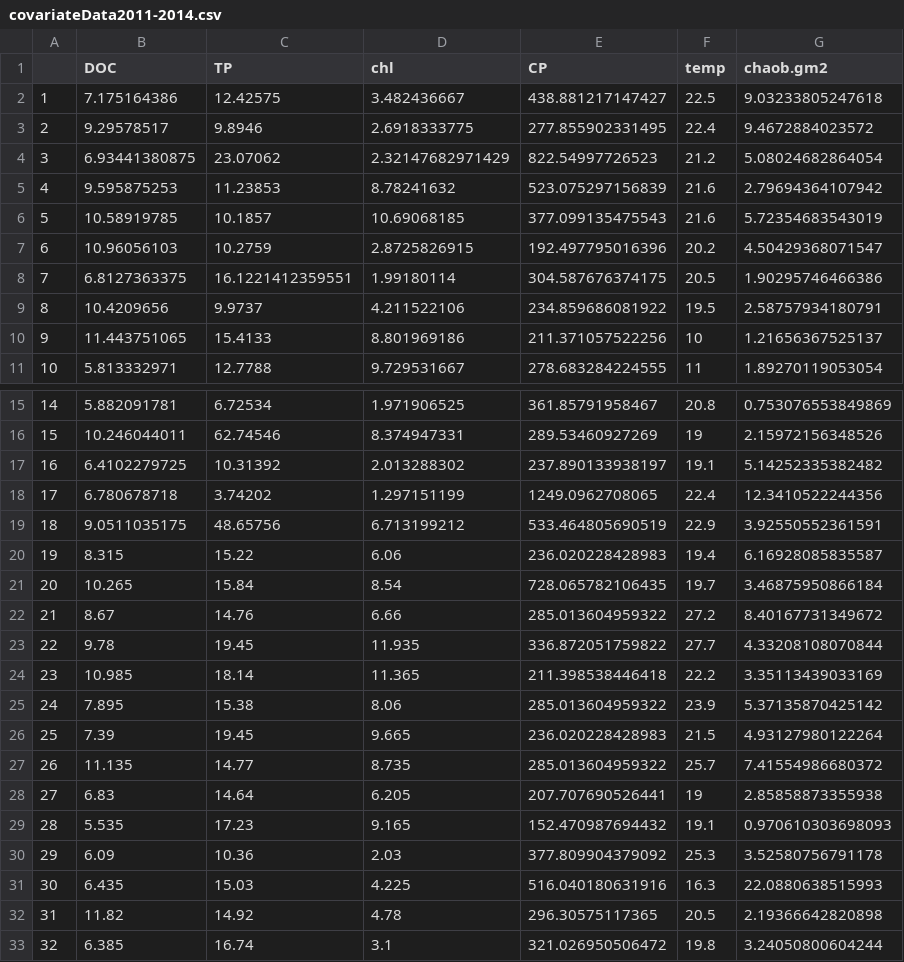
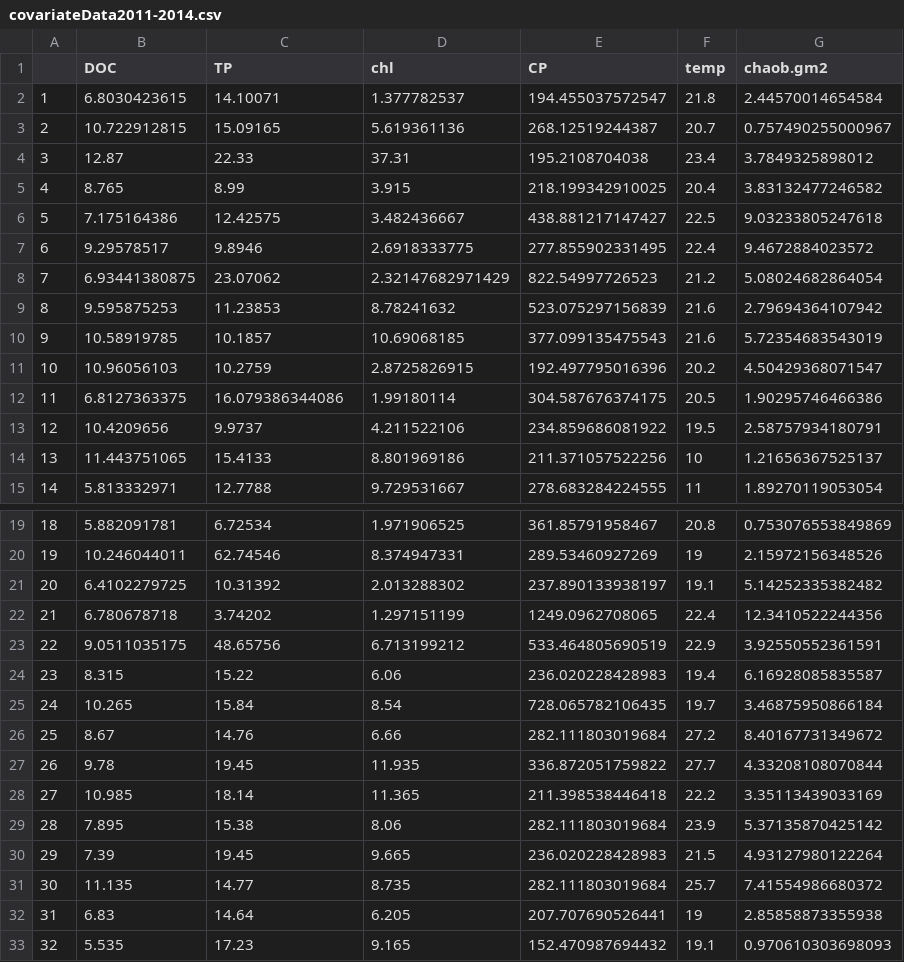
Before and after one commit to pkelly13/longLakeZooplankton, a CSV file: MAR data/covariateData2011-2014.csv, drawn as a sheet; only a part is shown, gaps mark what is left out; the shorter side is filled out with more unchanged rows; addresses are those after the commit; the diff names each change by its address in the sheet, - before the commit and + after, or states it on an @@ line.

```diff
--- a/MAR data/covariateData2011-2014.csv
+++ b/MAR data/covariateData2011-2014.csv
+row 2: 1 | 6.8030423615 | 14.10071 | 1.377782537 | 194.455037572547 | 21.8 | 2.44570014654584
+row 3: 2 | 10.722912815 | 15.09165 | 5.619361136 | 268.12519244387 | 20.7 | 0.757490255000967
+row 4: 3 | 12.87 | 22.33 | 37.31 | 195.2108704038 | 23.4 | 3.7849325898012
+row 5: 4 | 8.765 | 8.99 | 3.915 | 218.199342910025 | 20.4 | 3.83132477246582
@@ column A renumbered from row 6 down @@
-C12 (TP): 16.1221412359551
+C12 (TP): 16.079386344086
-E26 (CP): 285.013604959322
+E26 (CP): 282.111803019684
-E29 (CP): 285.013604959322
+E29 (CP): 282.111803019684
-E31 (CP): 285.013604959322
+E31 (CP): 282.111803019684
```
Also changed, not shown: FINAL_data/zoopData2011_2014.csv, MAR data/zoopDataMatrix2011-2014.csv, 7 other files.
